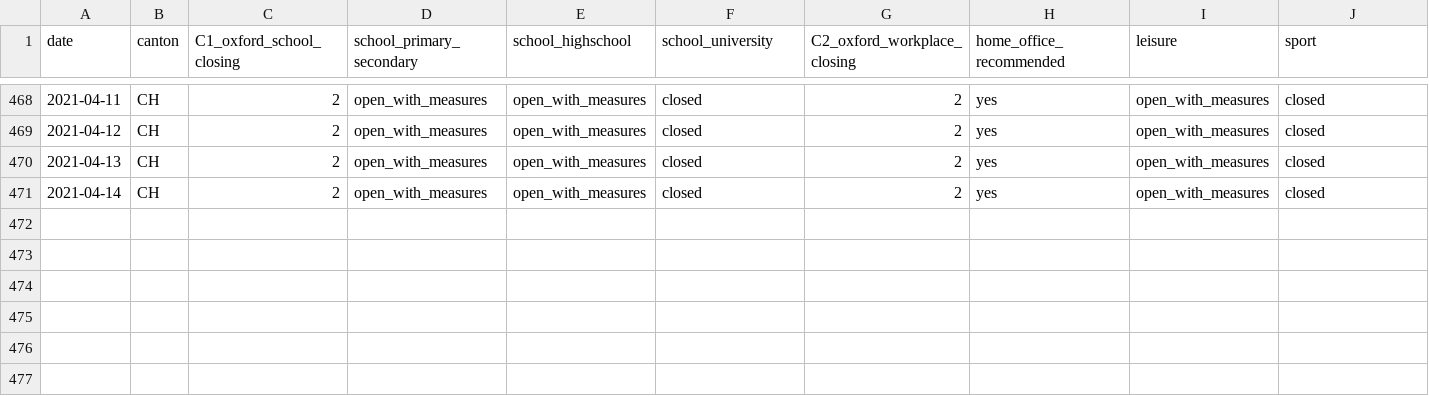
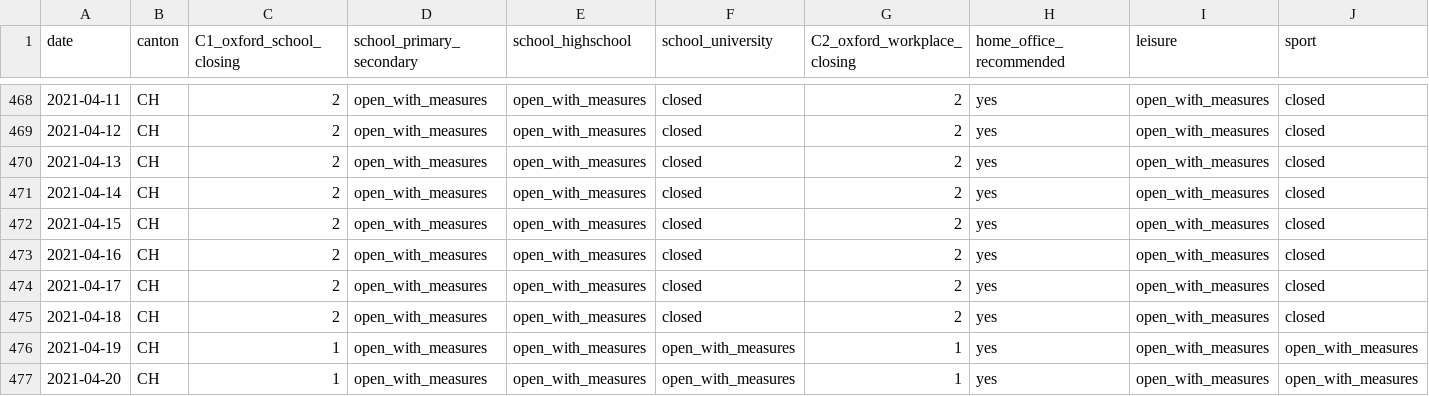
Before and after one commit to SwissTPH/COVID_measures_by_canton, a CSV file: COVID_measures_CH_only.csv, drawn as a sheet; only a part is shown, gaps mark what is left out; rows hold the shown columns only; the diff names each change by its address in the sheet, - before the commit and + after, or states it on an @@ line.

Commit message:
Updated measures 2021-04-20

```diff
--- a/COVID_measures_CH_only.csv
+++ b/COVID_measures_CH_only.csv
+row 472: 2021-04-15 | CH | 2 | open_with_measures | open_with_measures | closed | 2 | yes | open_with_measures | closed
+row 473: 2021-04-16 | CH | 2 | open_with_measures | open_with_measures | closed | 2 | yes | open_with_measures | closed
+row 474: 2021-04-17 | CH | 2 | open_with_measures | open_with_measures | closed | 2 | yes | open_with_measures | closed
+row 475: 2021-04-18 | CH | 2 | open_with_measures | open_with_measures | closed | 2 | yes | open_with_measures | closed
+row 476: 2021-04-19 | CH | 1 | open_with_measures | open_with_measures | open_with_measures | 1 | yes | open_with_measures | open_with_measures
+row 477: 2021-04-20 | CH | 1 | open_with_measures | open_with_measures | open_with_measures | 1 | yes | open_with_measures | open_with_measures
```
Also changed, not shown: 4 other files.
